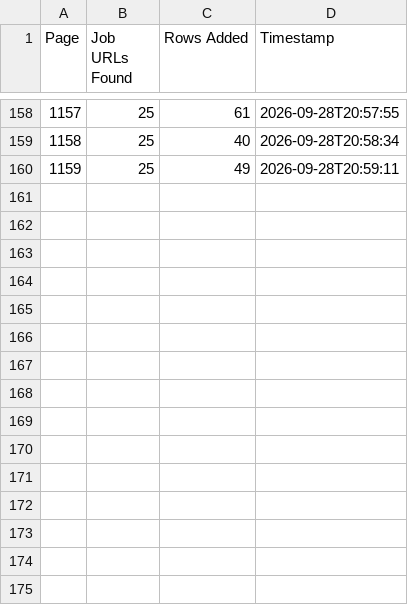
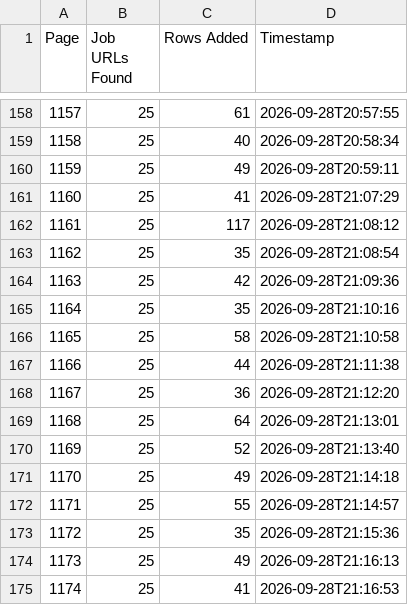
Before and after one commit to liliankason/ke-1001-1500, a CSV file: ke_pages.csv, drawn as a sheet; only a part is shown, gaps mark what is left out; the diff names each change by its address in the sheet, - before the commit and + after, or states it on an @@ line.

```diff
--- a/ke_pages.csv
+++ b/ke_pages.csv
+row 161: 1160 | 25 | 41 | 2026-09-28T21:07:29
+row 162: 1161 | 25 | 117 | 2026-09-28T21:08:12
+row 163: 1162 | 25 | 35 | 2026-09-28T21:08:54
+row 164: 1163 | 25 | 42 | 2026-09-28T21:09:36
+row 165: 1164 | 25 | 35 | 2026-09-28T21:10:16
+row 166: 1165 | 25 | 58 | 2026-09-28T21:10:58
+row 167: 1166 | 25 | 44 | 2026-09-28T21:11:38
+row 168: 1167 | 25 | 36 | 2026-09-28T21:12:20
+row 169: 1168 | 25 | 64 | 2026-09-28T21:13:01
+row 170: 1169 | 25 | 52 | 2026-09-28T21:13:40
+row 171: 1170 | 25 | 49 | 2026-09-28T21:14:18
+row 172: 1171 | 25 | 55 | 2026-09-28T21:14:57
+row 173: 1172 | 25 | 35 | 2026-09-28T21:15:36
+row 174: 1173 | 25 | 49 | 2026-09-28T21:16:13
+row 175: 1174 | 25 | 41 | 2026-09-28T21:16:53
```
Also changed, not shown: 1 other file.
